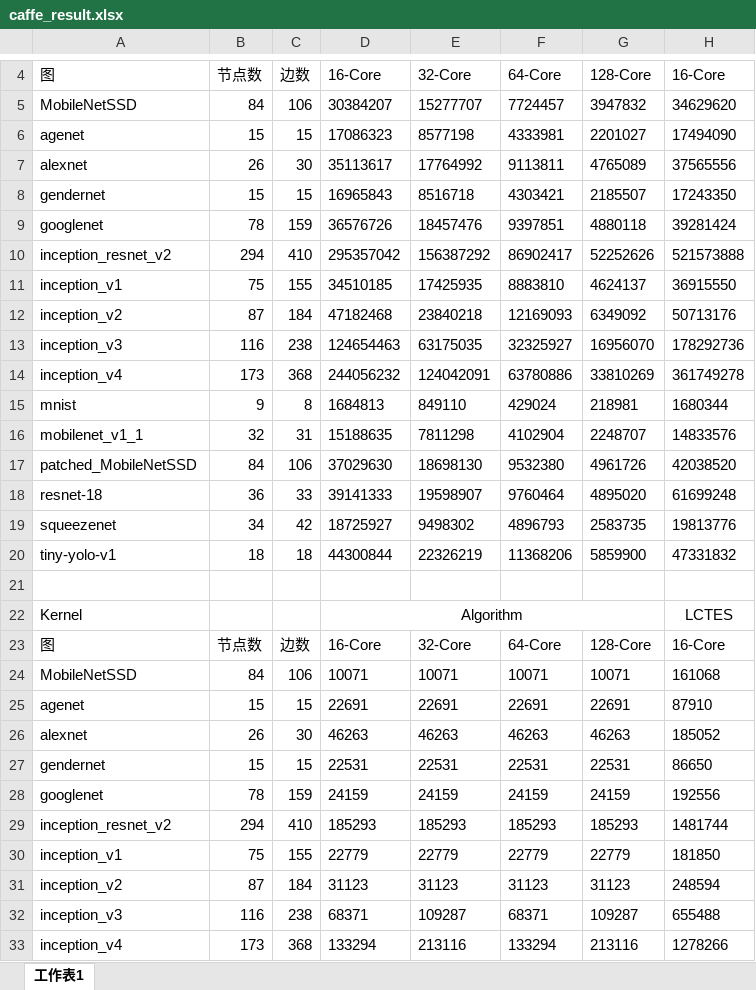
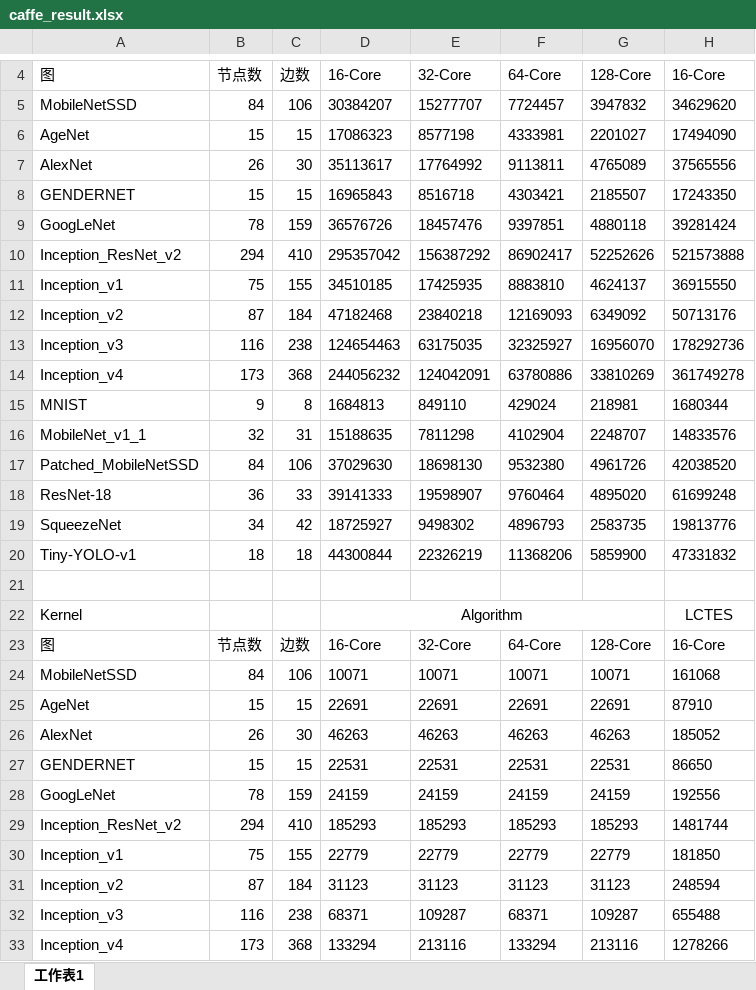
Before and after one commit to luffy06/ScheduleForCNN, an Excel workbook: result/caffe_result.xlsx, sheet 工作表1, drawn as a sheet; only a part is shown, gaps mark what is left out; values as stored, in another font and other column widths than the file's, no borders; the diff covers the shown part only; the diff names each change by its address in the sheet, - before the commit and + after, or states it on an @@ line.

Commit message:
update doc

```diff
--- a/result/caffe_result.xlsx (sheet 工作表1)
+++ b/result/caffe_result.xlsx (sheet 工作表1)
-A6: agenet
+A6: AgeNet
-A7: alexnet
+A7: AlexNet
-A8: gendernet
+A8: GENDERNET
-A9: googlenet
+A9: GoogLeNet
-A10: inception_resnet_v2
+A10: Inception_ResNet_v2
-A11: inception_v1
+A11: Inception_v1
-A12: inception_v2
+A12: Inception_v2
-A13: inception_v3
+A13: Inception_v3
-A14: inception_v4
+A14: Inception_v4
-A15: mnist
+A15: MNIST
-A16: mobilenet_v1_1
+A16: MobileNet_v1_1
-A17: patched_MobileNetSSD
+A17: Patched_MobileNetSSD
-A18: resnet-18
+A18: ResNet-18
-A19: squeezenet
+A19: SqueezeNet
-A20: tiny-yolo-v1
+A20: Tiny-YOLO-v1
-A25: agenet
+A25: AgeNet
-A26: alexnet
+A26: AlexNet
-A27: gendernet
+A27: GENDERNET
-A28: googlenet
+A28: GoogLeNet
-A29: inception_resnet_v2
+A29: Inception_ResNet_v2
-A30: inception_v1
+A30: Inception_v1
-A31: inception_v2
+A31: Inception_v2
-A32: inception_v3
+A32: Inception_v3
-A33: inception_v4
+A33: Inception_v4
```
Also changed, not shown: 81 edited cells elsewhere in this sheet.
